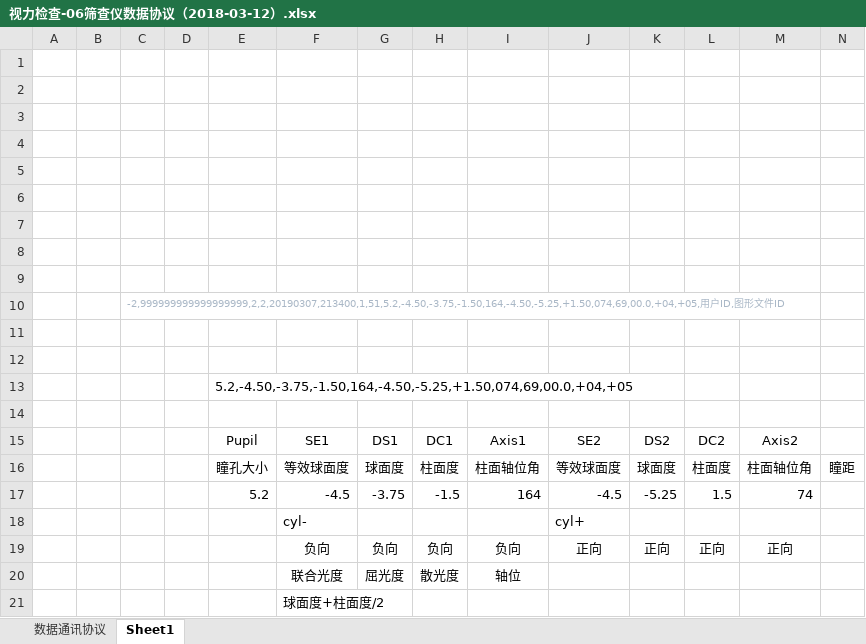
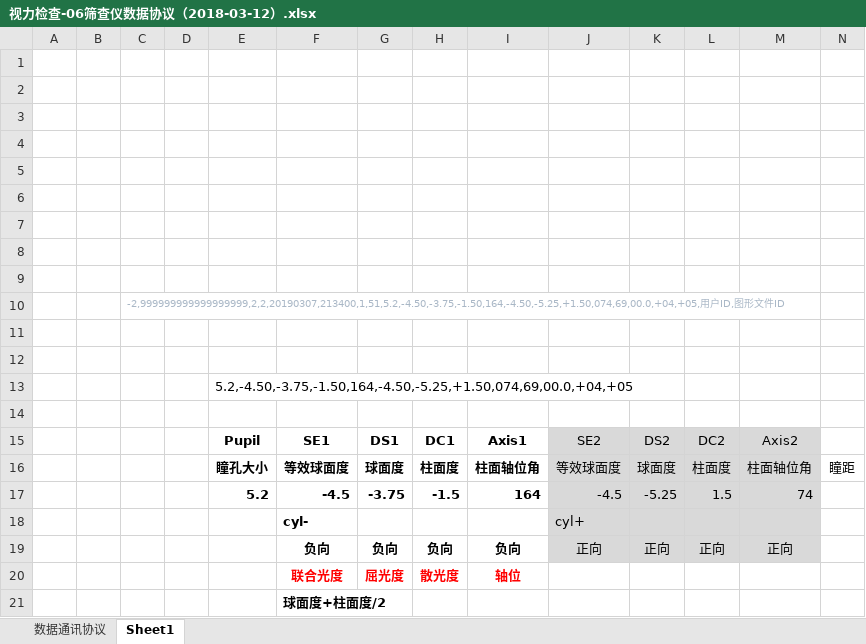
Before and after one commit to LikeSimple/vision, an Excel workbook: docs/视力检查-06筛查仪数据协议（2018-03-12）.xlsx, sheet Sheet1, drawn as a sheet; values as stored, in another font and other column widths than the file's, no borders; the diff names each change by its address in the sheet, - before the commit and + after, or states it on an @@ line.

```diff
--- a/docs/视力检查-06筛查仪数据协议（2018-03-12）.xlsx (sheet Sheet1)
+++ b/docs/视力检查-06筛查仪数据协议（2018-03-12）.xlsx (sheet Sheet1)
-E15:I17 bold: off
+E15:I17 bold: on
-J15:M19 fill: none
+J15:M19 fill: #D9D9D9
-F18 bold: off
+F18 bold: on
-F19:I20 bold: off
+F19:I20 bold: on
-F20:I20 text colour: black
+F20:I20 text colour: #FF0000
-F21 bold: off
+F21 bold: on
```
Also changed, not shown: 6 other files.
